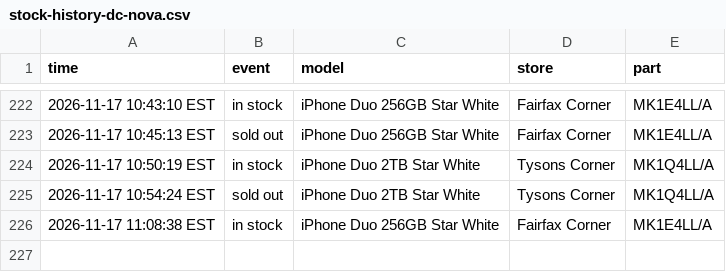
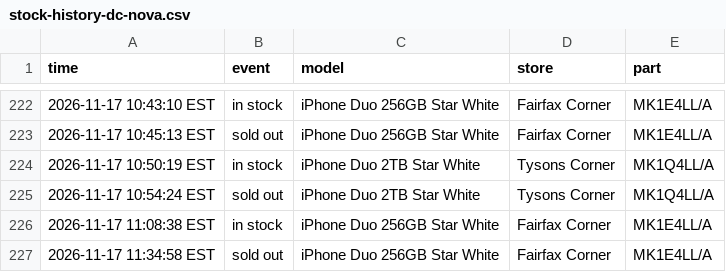
Before and after one commit to abkicks516/iphone-duo-monitor, a CSV file: stock-history-dc-nova.csv, drawn as a sheet; only a part is shown, gaps mark what is left out.

Commit message:
Stock history: 0 in, 1 out

```diff
--- a/stock-history-dc-nova.csv
+++ b/stock-history-dc-nova.csv
@@ -226 +226,2 @@ time,event,model,store,part
 2026-11-17 11:08:38 EST,in stock,iPhone Duo 256GB Star White,Fairfax Corner,MK1E4LL/A
+2026-11-17 11:34:58 EST,sold out,iPhone Duo 256GB Star White,Fairfax Corner,MK1E4LL/A
```
